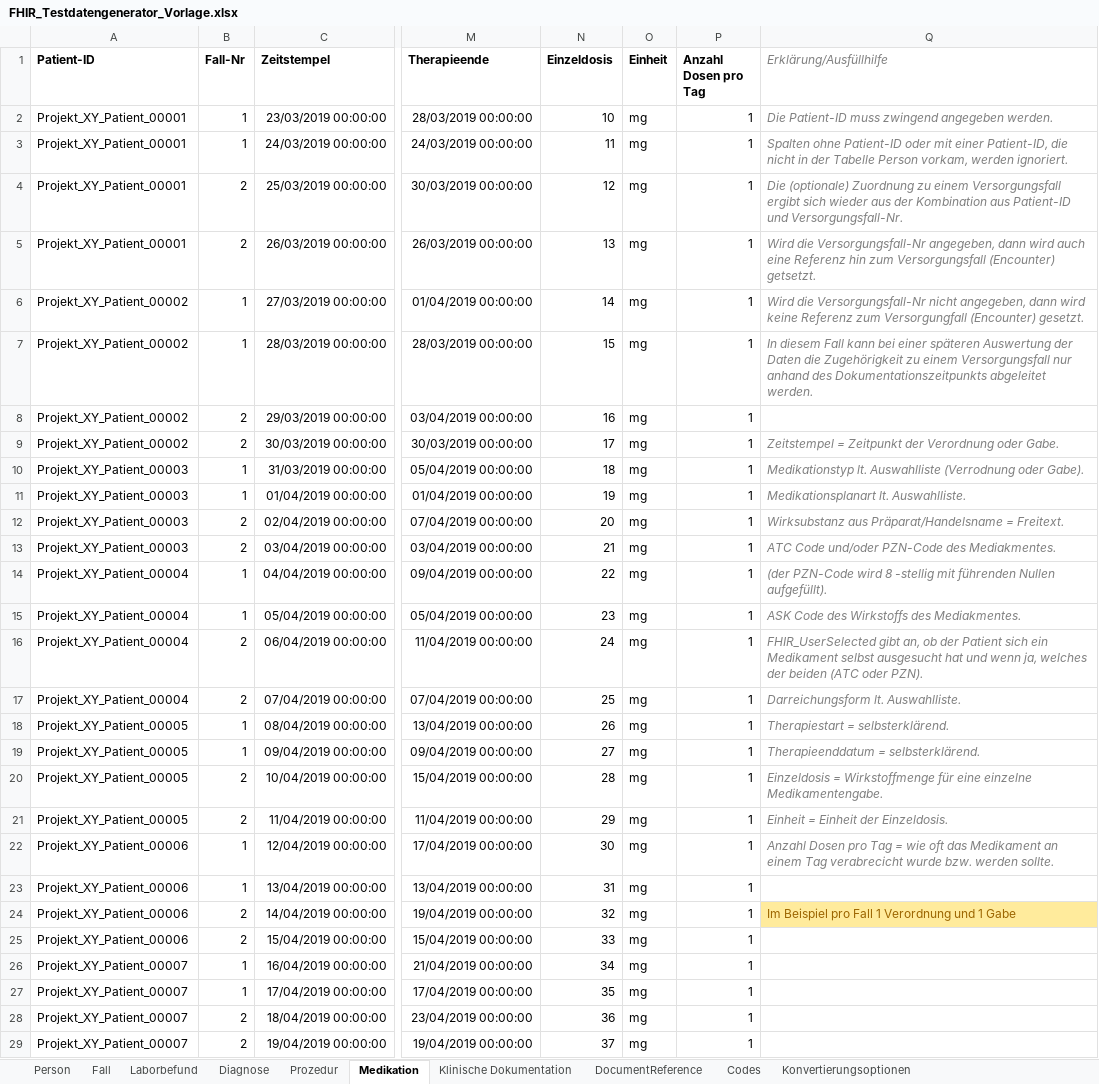
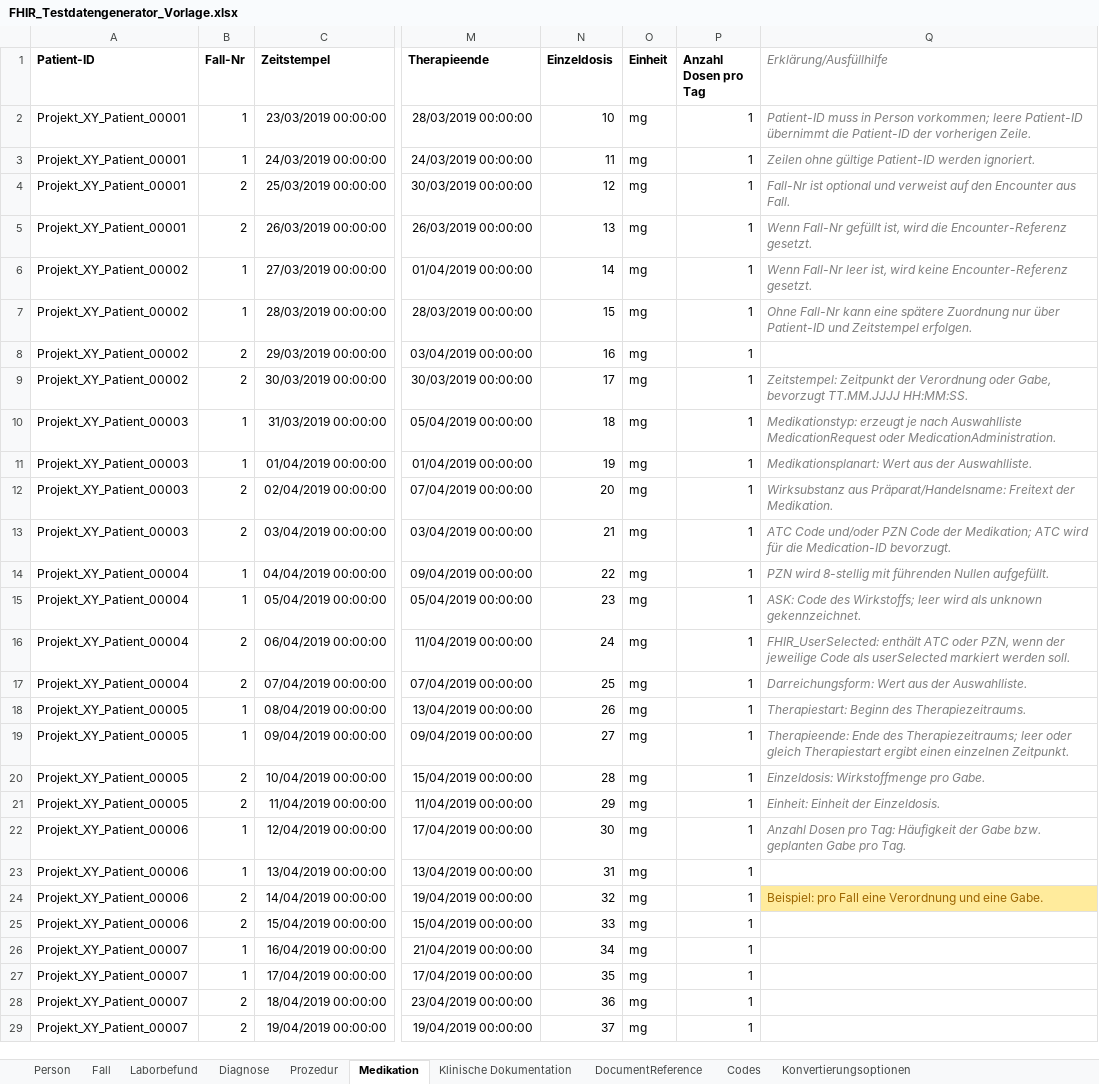
Before and after one commit to medizininformatik-initiative/excel2fhir, an Excel workbook: FHIR_Testdatengenerator_Vorlage.xlsx, sheet Medikation, drawn as a sheet; only a part is shown, gaps mark what is left out; values as stored, in another font and other column widths than the file's, no borders; charts and pictures not drawn; the diff names each change by its address in the sheet, - before the commit and + after, or states it on an @@ line.

```diff
--- a/FHIR_Testdatengenerator_Vorlage.xlsx (sheet Medikation)
+++ b/FHIR_Testdatengenerator_Vorlage.xlsx (sheet Medikation)
-Q2 (Erklärung/Ausfüllhilfe): Die Patient-ID muss zwingend angegeben werden.
+Q2 (Erklärung/Ausfüllhilfe): Patient-ID muss in Person vorkommen; leere Patient-ID übernimmt die Patient-ID der vorherigen Zeile.
-Q3 (Erklärung/Ausfüllhilfe): Spalten ohne Patient-ID oder mit einer Patient-ID, die nicht in der Tabelle Person vorkam, werden ignoriert.
+Q3 (Erklärung/Ausfüllhilfe): Zeilen ohne gültige Patient-ID werden ignoriert.
-Q4 (Erklärung/Ausfüllhilfe): Die (optionale) Zuordnung zu einem Versorgungsfall ergibt sich wieder aus der Kombination aus Patient-ID und Versorgungsfall-Nr.
+Q4 (Erklärung/Ausfüllhilfe): Fall-Nr ist optional und verweist auf den Encounter aus Fall.
-Q5 (Erklärung/Ausfüllhilfe): Wird die Versorgungsfall-Nr angegeben, dann wird auch eine Referenz hin zum Versorgungsfall (Encounter) getsetzt.
+Q5 (Erklärung/Ausfüllhilfe): Wenn Fall-Nr gefüllt ist, wird die Encounter-Referenz gesetzt.
-Q6 (Erklärung/Ausfüllhilfe): Wird die Versorgungsfall-Nr nicht angegeben, dann wird keine Referenz zum Versorgungfall (Encounter) gesetzt.
+Q6 (Erklärung/Ausfüllhilfe): Wenn Fall-Nr leer ist, wird keine Encounter-Referenz gesetzt.
-Q7 (Erklärung/Ausfüllhilfe): In diesem Fall kann bei einer späteren Auswertung der Daten die Zugehörigkeit zu einem Versorgungsfall nur anhand des Dokumentationszeitpunkts abgeleitet werden.
+Q7 (Erklärung/Ausfüllhilfe): Ohne Fall-Nr kann eine spätere Zuordnung nur über Patient-ID und Zeitstempel erfolgen.
-Q9 (Erklärung/Ausfüllhilfe): Zeitstempel = Zeitpunkt der Verordnung oder Gabe.
+Q9 (Erklärung/Ausfüllhilfe): Zeitstempel: Zeitpunkt der Verordnung oder Gabe, bevorzugt TT.MM.JJJJ HH:MM:SS.
-Q10 (Erklärung/Ausfüllhilfe): Medikationstyp lt. Auswahlliste (Verrodnung oder Gabe).
+Q10 (Erklärung/Ausfüllhilfe): Medikationstyp: erzeugt je nach Auswahlliste MedicationRequest oder MedicationAdministration.
-Q11 (Erklärung/Ausfüllhilfe): Medikationsplanart lt. Auswahlliste.
+Q11 (Erklärung/Ausfüllhilfe): Medikationsplanart: Wert aus der Auswahlliste.
-Q12 (Erklärung/Ausfüllhilfe): Wirksubstanz aus Präparat/Handelsname = Freitext.
+Q12 (Erklärung/Ausfüllhilfe): Wirksubstanz aus Präparat/Handelsname: Freitext der Medikation.
-Q13 (Erklärung/Ausfüllhilfe): …Code und/oder PZN-Code des Mediakmentes.
+Q13 (Erklärung/Ausfüllhilfe): …Code und/oder PZN Code der Medikation; ATC wird für die Medication-ID bevorzugt.
-Q14 (Erklärung/Ausfüllhilfe): (der PZN-Code wird 8 -stellig mit führenden Nullen aufgefüllt).
+Q14 (Erklärung/Ausfüllhilfe): PZN wird 8-stellig mit führenden Nullen aufgefüllt.
-Q15 (Erklärung/Ausfüllhilfe): ASK Code des Wirkstoffs des Mediakmentes.
+Q15 (Erklärung/Ausfüllhilfe): ASK: Code des Wirkstoffs; leer wird als unknown gekennzeichnet.
-Q16 (Erklärung/Ausfüllhilfe): FHIR_UserSelected gibt an, ob der Patient sich ein Medikament selbst ausgesucht hat und wenn ja, welches der beiden (ATC oder PZN).
+Q16 (Erklärung/Ausfüllhilfe): FHIR_UserSelected: enthält ATC oder PZN, wenn der jeweilige Code als userSelected markiert werden soll.
-Q17 (Erklärung/Ausfüllhilfe): Darreichungsform lt. Auswahlliste.
+Q17 (Erklärung/Ausfüllhilfe): Darreichungsform: Wert aus der Auswahlliste.
-Q18 (Erklärung/Ausfüllhilfe): Therapiestart = selbsterklärend.
+Q18 (Erklärung/Ausfüllhilfe): Therapiestart: Beginn des Therapiezeitraums.
-Q19 (Erklärung/Ausfüllhilfe): Therapieenddatum = selbsterklärend.
+Q19 (Erklärung/Ausfüllhilfe): Therapieende: Ende des Therapiezeitraums; leer oder gleich Therapiestart ergibt einen einzelnen Zeitpunkt.
-Q20 (Erklärung/Ausfüllhilfe): Einzeldosis = Wirkstoffmenge für eine einzelne Medikamentengabe.
+Q20 (Erklärung/Ausfüllhilfe): Einzeldosis: Wirkstoffmenge pro Gabe.
-Q21 (Erklärung/Ausfüllhilfe): Einheit = Einheit der Einzeldosis.
+Q21 (Erklärung/Ausfüllhilfe): Einheit: Einheit der Einzeldosis.
-Q22 (Erklärung/Ausfüllhilfe): …Dosen pro Tag = wie oft das Medikament an einem Tag verabrecicht wurde bzw. werden sollte.
+Q22 (Erklärung/Ausfüllhilfe): …Dosen pro Tag: Häufigkeit der Gabe bzw. geplanten Gabe pro Tag.
-Q24 (Erklärung/Ausfüllhilfe): Im Beispiel pro Fall 1 Verordnung und 1 Gabe
+Q24 (Erklärung/Ausfüllhilfe): Beispiel: pro Fall eine Verordnung und eine Gabe.
```
Also changed, not shown: sheet Person, sheet Fall, sheet DocumentReference, sheet Klinische Dokumentation, sheet Diagnose, sheet Laborbefund, 1 more sheet.
